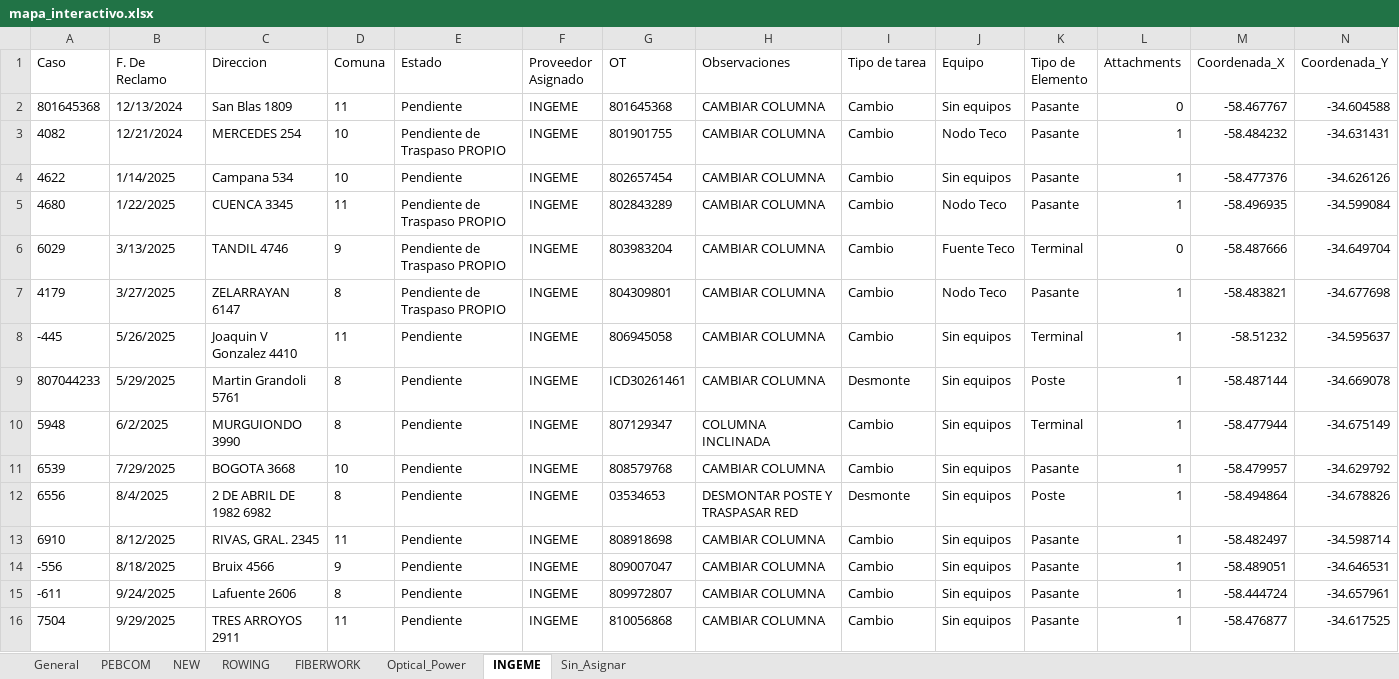
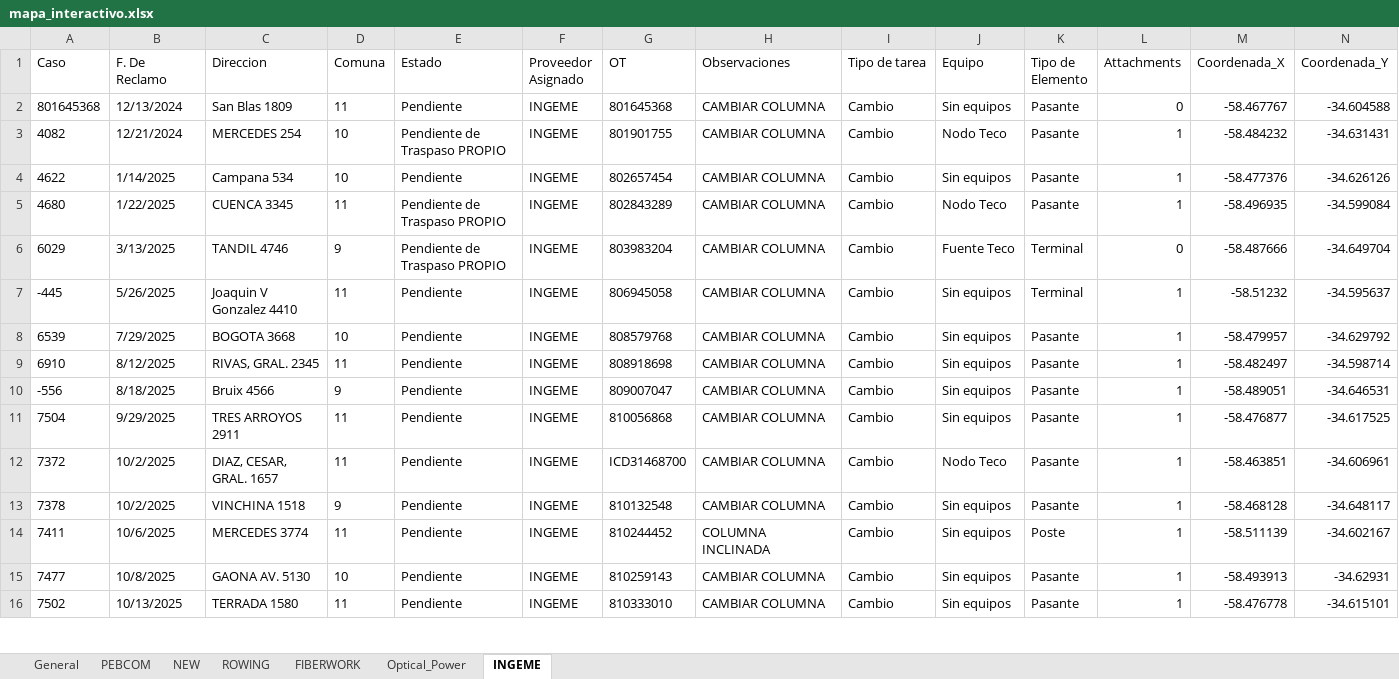
Before and after one commit to gestiondereclamosteco/pendientes_mantenimiento, an Excel workbook: mapa_interactivo.xlsx, sheet INGEME, drawn as a sheet; only a part is shown; the shorter side is filled out with more unchanged rows; values as stored, in another font and other column widths than the file's, no borders; removed rows and columns are numbered as before the commit, all else as after; rows hold the shown columns only; the diff covers the shown part only; the diff names each change by its address in the sheet, - before the commit and + after, or states it on an @@ line.

```diff
--- a/mapa_interactivo.xlsx (sheet INGEME)
+++ b/mapa_interactivo.xlsx (sheet INGEME)
-sheet tab: Sin_Asignar
-row 7: 4179 | 3/27/2025 | ZELARRAYAN 6147 | 8 | Pendiente de Traspaso PROPIO | INGEME | 804309801 | CAMBIAR COLUMNA | Cambio | Nodo Teco | Pasante | 1 | -58.483821 | -34.677698
-row 9: 807044233 | 5/29/2025 | Martin Grandoli 5761 | 8 | Pendiente | INGEME | ICD30261461 | CAMBIAR COLUMNA | Desmonte | Sin equipos | Poste | 1 | -58.487144 | -34.669078
-row 10: 5948 | 6/2/2025 | MURGUIONDO 3990 | 8 | Pendiente | INGEME | 807129347 | COLUMNA INCLINADA | Cambio | Sin equipos | Terminal | 1 | -58.477944 | -34.675149
-row 12: 6556 | 8/4/2025 | 2 DE ABRIL DE 1982 6982 | 8 | Pendiente | INGEME | 03534653 | DESMONTAR POSTE Y TRASPASAR RED | Desmonte | Sin equipos | Poste | 1 | -58.494864 | -34.678826
-row 15: -611 | 9/24/2025 | Lafuente 2606 | 8 | Pendiente | INGEME | 809972807 | CAMBIAR COLUMNA | Cambio | Sin equipos | Pasante | 1 | -58.444724 | -34.657961
```
Also changed, not shown: 8 added rows, 22 removed rows and 2 edited cells elsewhere in this sheet, sheet Optical_Power, sheet PEBCOM, sheet NEW, sheet General, sheet FIBERWORK, 1 other file.
